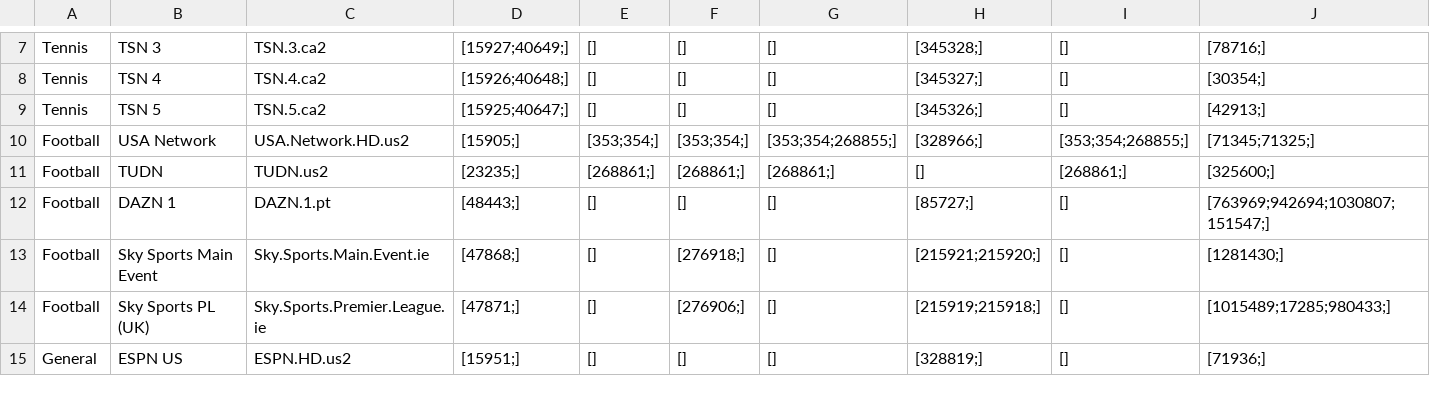
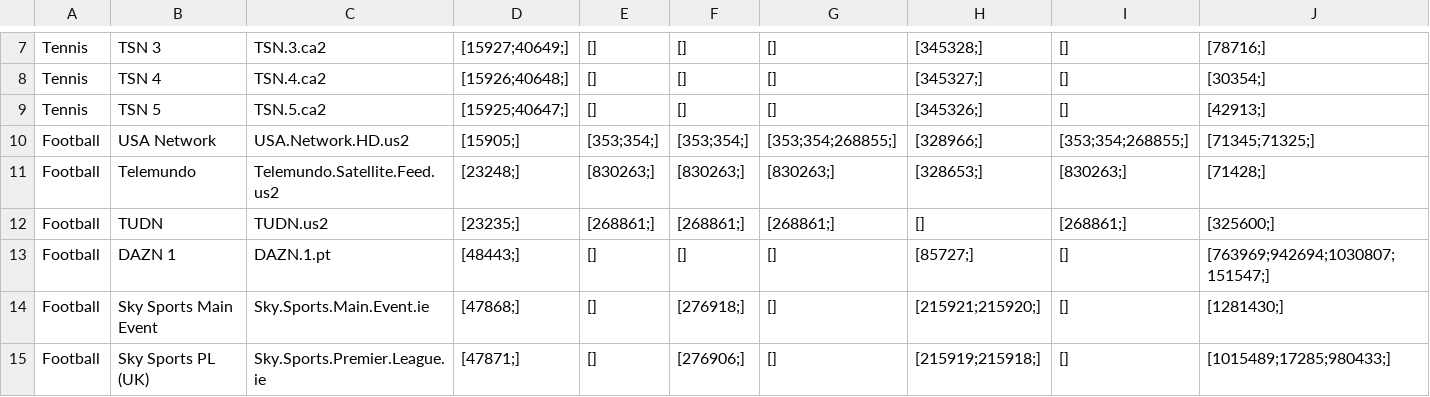
Before and after one commit to lamtung16/HashFunction, a CSV file: channels.csv, drawn as a sheet; only a part is shown, gaps mark what is left out; the shorter side is filled out with more unchanged rows; rows hold the shown columns only; the diff names each change by its address in the sheet, - before the commit and + after, or states it on an @@ line.

```diff
--- a/channels.csv
+++ b/channels.csv
+row 11: Football | Telemundo | Telemundo.Satellite.Feed.us2 | [23248;] | [830263;] | [830263;] | [830263;] | [328653;] | [830263;] | [71428;]
```
Also changed, not shown: 4 other files.
